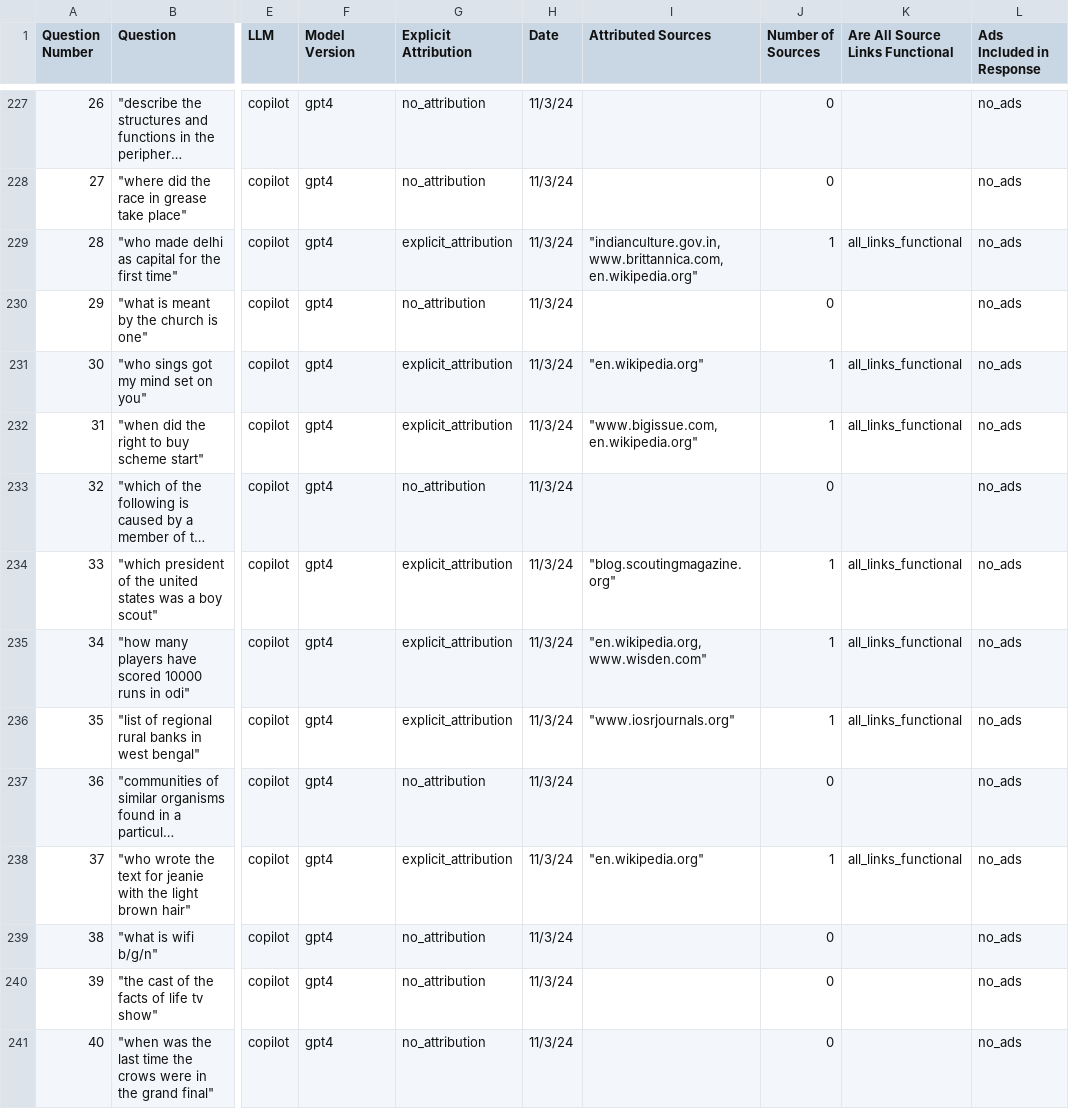
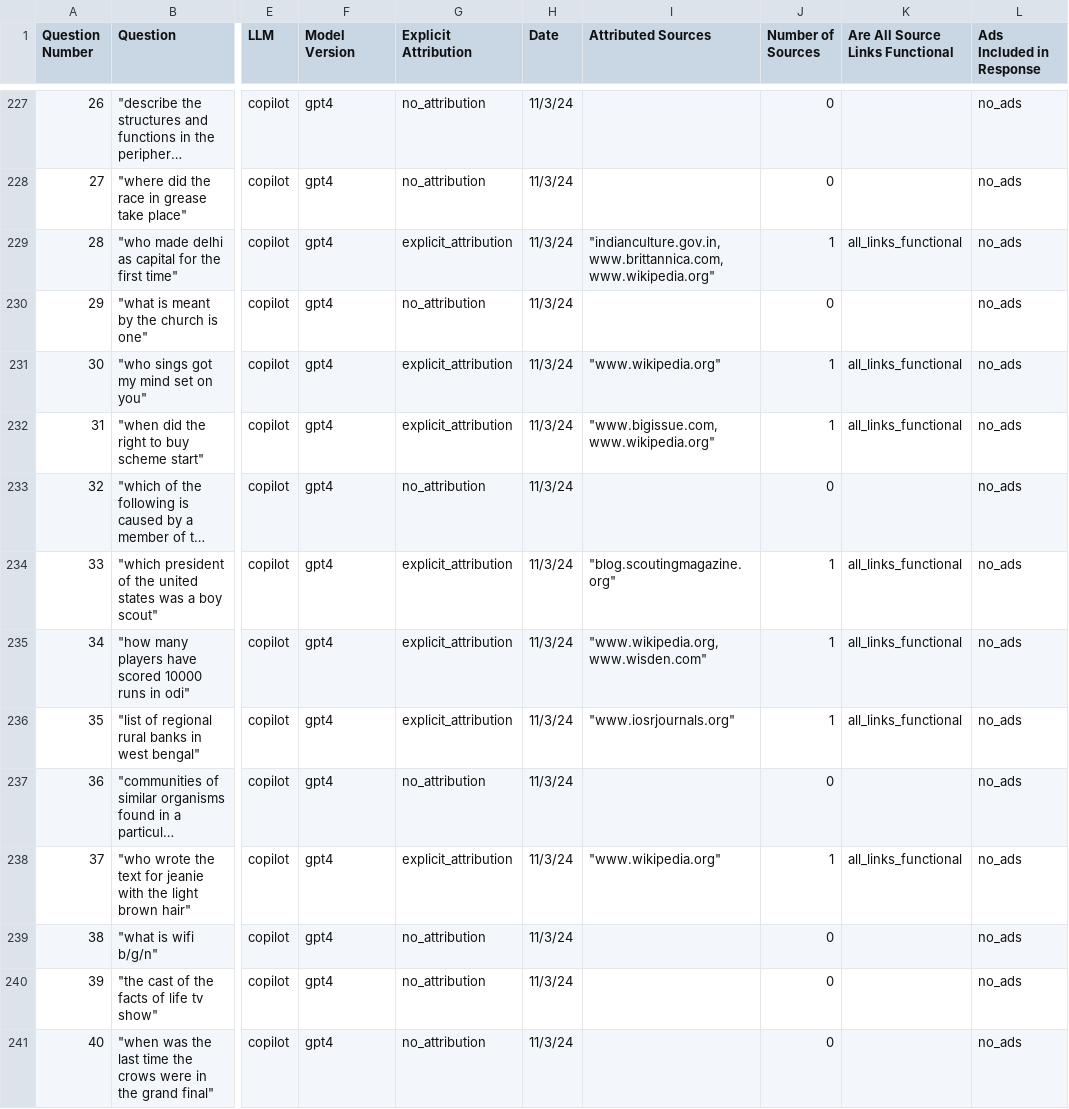
Before and after one commit to agreen8911/Building-Transparency-in-Search-Based-AI, a CSV file: data/llm_source_attribution_data.csv, drawn as a sheet; only a part is shown, gaps mark what is left out; long unchanged cells end in …; the diff covers the shown part only; the diff names each change by its address in the sheet, - before the commit and + after, or states it on an @@ line.

```diff
--- a/data/llm_source_attribution_data.csv
+++ b/data/llm_source_attribution_data.csv
-I229 (Attributed Sources): "indianculture.gov.in, www.brittannica.com, en.wikipedia.org"
+I229 (Attributed Sources): "indianculture.gov.in, www.brittannica.com, www.wikipedia.org"
-I231 (Attributed Sources): "en.wikipedia.org"
+I231 (Attributed Sources): "www.wikipedia.org"
-I232 (Attributed Sources): "www.bigissue.com, en.wikipedia.org"
+I232 (Attributed Sources): "www.bigissue.com, www.wikipedia.org"
-I235 (Attributed Sources): "en.wikipedia.org, www.wisden.com"
+I235 (Attributed Sources): "www.wikipedia.org, www.wisden.com"
-I238 (Attributed Sources): "en.wikipedia.org"
+I238 (Attributed Sources): "www.wikipedia.org"
```
Also changed, not shown: 124 edited cells elsewhere in this file, 3 other files.
